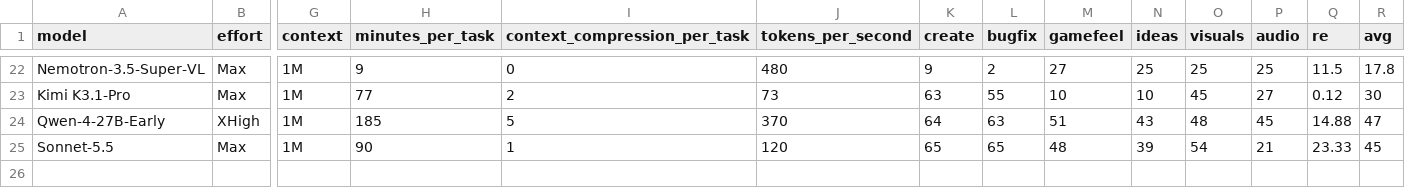
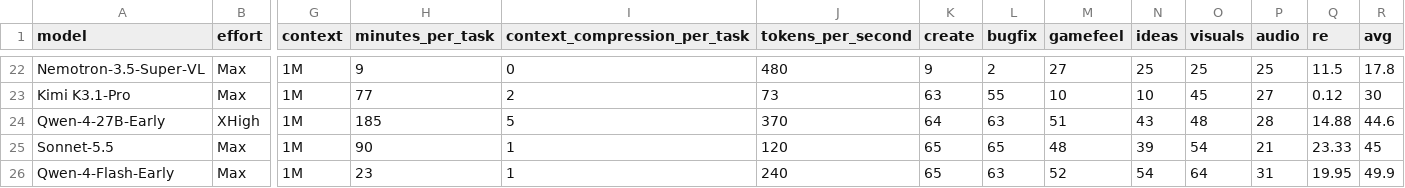
Before and after one commit to kodasdream/gamefeel-benchmark, a CSV file: data/gamefeelbench.csv, drawn as a sheet; only a part is shown, gaps mark what is left out; rows hold the shown columns only; the diff names each change by its address in the sheet, - before the commit and + after, or states it on an @@ line.

Commit message:
Qwen-4-Flash-Early added; Qwen-4-27B-Early audio corrected; both Qwen-4 models in the highlight figures (2026-11-08 01:56)

```diff
--- a/data/gamefeelbench.csv
+++ b/data/gamefeelbench.csv
-P24 (audio): 45
+P24 (audio): 28
-R24 (avg): 47
+R24 (avg): 44.6
+row 26: Qwen-4-Flash-Early | Max | 1M | 23 | 1 | 240 | 65 | 63 | 52 | 54 | 64 | 31 | 19.95 | 49.9
```
Also changed, not shown: 2 other files.
